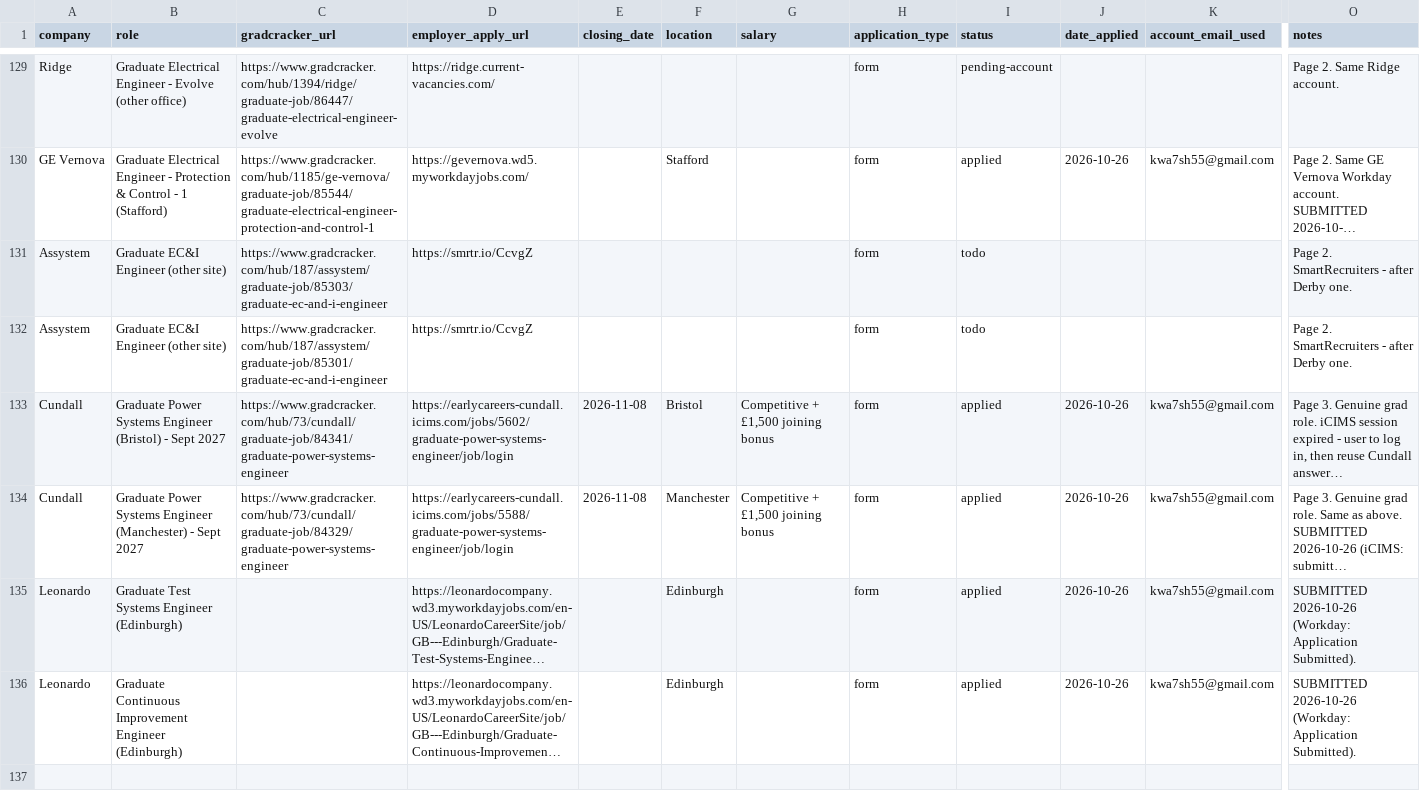
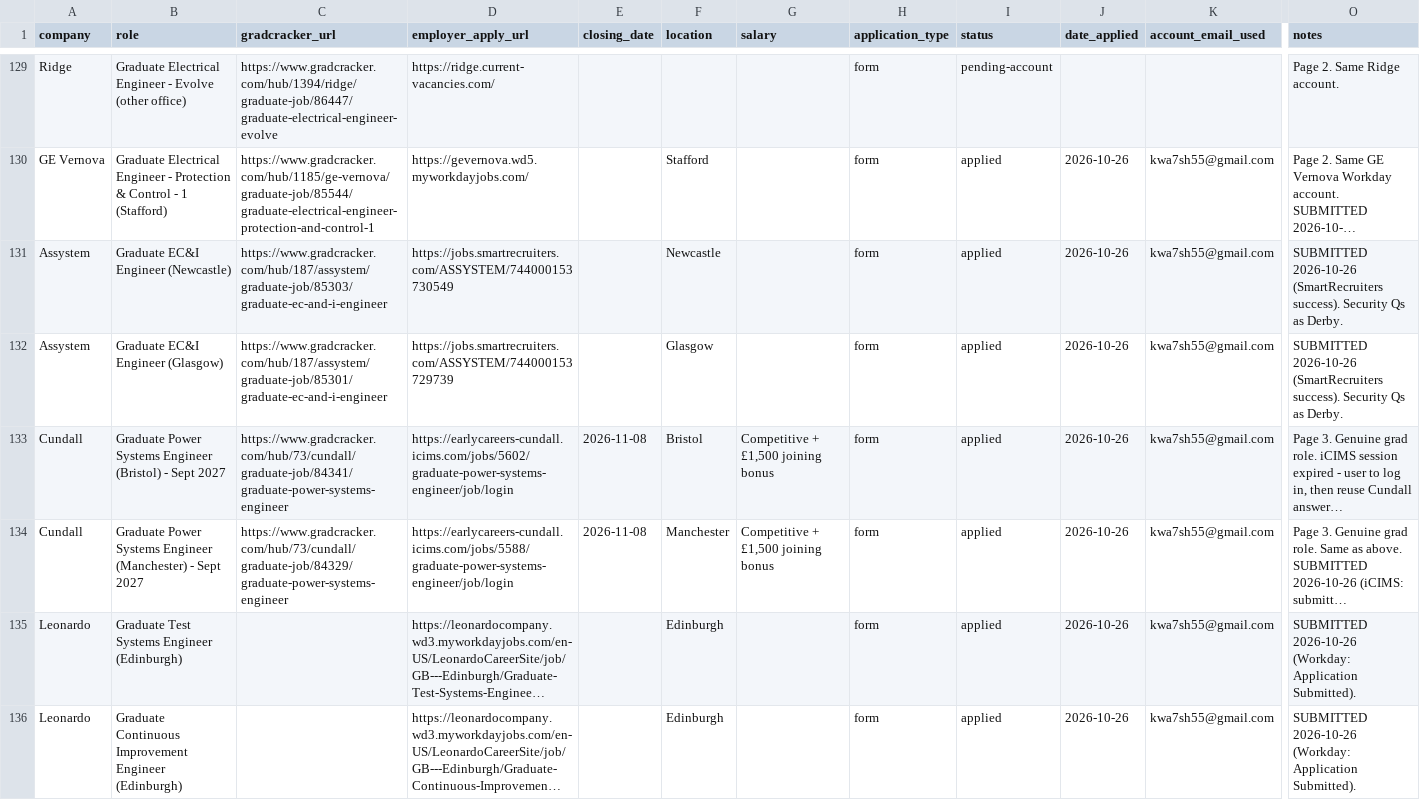
Before and after one commit to Khalid81i/myfirstrepo, a CSV file: applications/tracker.csv, drawn as a sheet; only a part is shown, gaps mark what is left out; long unchanged cells end in …; the diff covers the shown part only; the diff names each change by its address in the sheet, - before the commit and + after, or states it on an @@ line.

```diff
--- a/applications/tracker.csv
+++ b/applications/tracker.csv
-B131 (role): Graduate EC&I Engineer (other site)
+B131 (role): Graduate EC&I Engineer (Newcastle)
-D131 (employer_apply_url): https://smrtr.io/CcvgZ
+D131 (employer_apply_url): https://jobs.smartrecruiters.com/ASSYSTEM/744000153730549
-F131 (location): (empty)
+F131 (location): Newcastle
-I131:I132 (status): todo
+I131:I132 (status): applied
-J131:J132 (date_applied): (empty)
+J131:J132 (date_applied): 2026-10-26
-K131:K132 (account_email_used): (empty)
+K131:K132 (account_email_used): kwa7sh55@gmail.com
-O131:O132 (notes): Page 2. SmartRecruiters - after Derby one.
+O131:O132 (notes): SUBMITTED 2026-10-26 (SmartRecruiters success). Security Qs as Derby.
-B132 (role): Graduate EC&I Engineer (other site)
+B132 (role): Graduate EC&I Engineer (Glasgow)
-D132 (employer_apply_url): https://smrtr.io/CcvgZ
+D132 (employer_apply_url): https://jobs.smartrecruiters.com/ASSYSTEM/744000153729739
-F132 (location): (empty)
+F132 (location): Glasgow
```
Also changed, not shown: 6 added rows elsewhere in this file, 1 other file.
